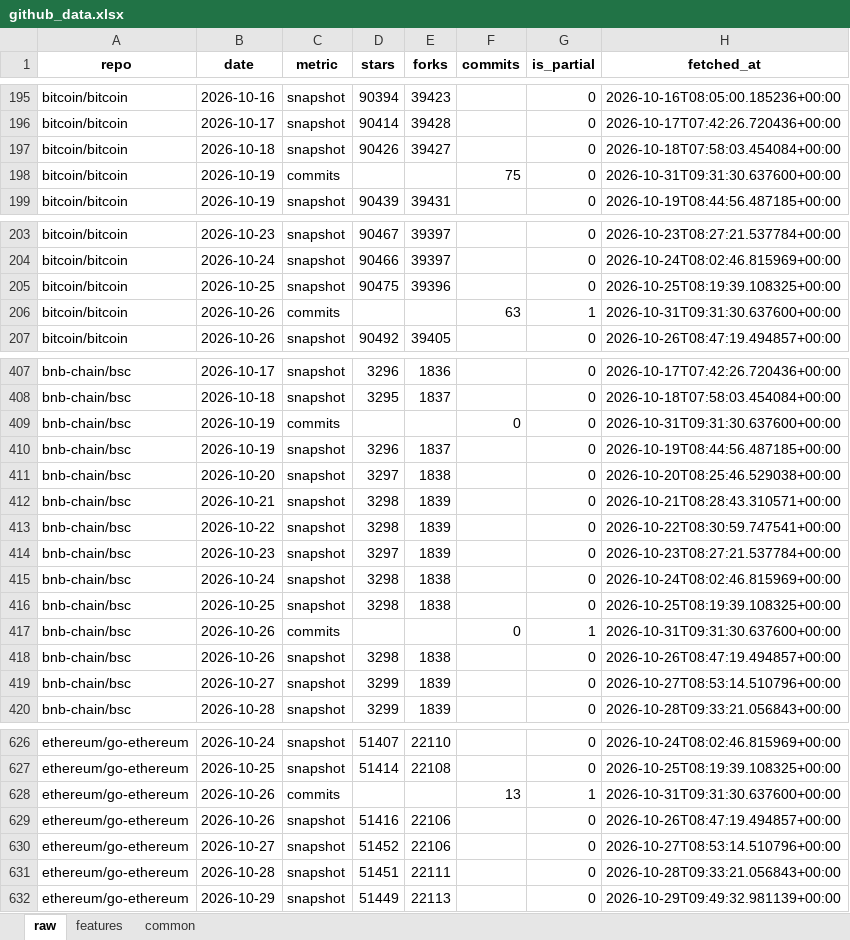
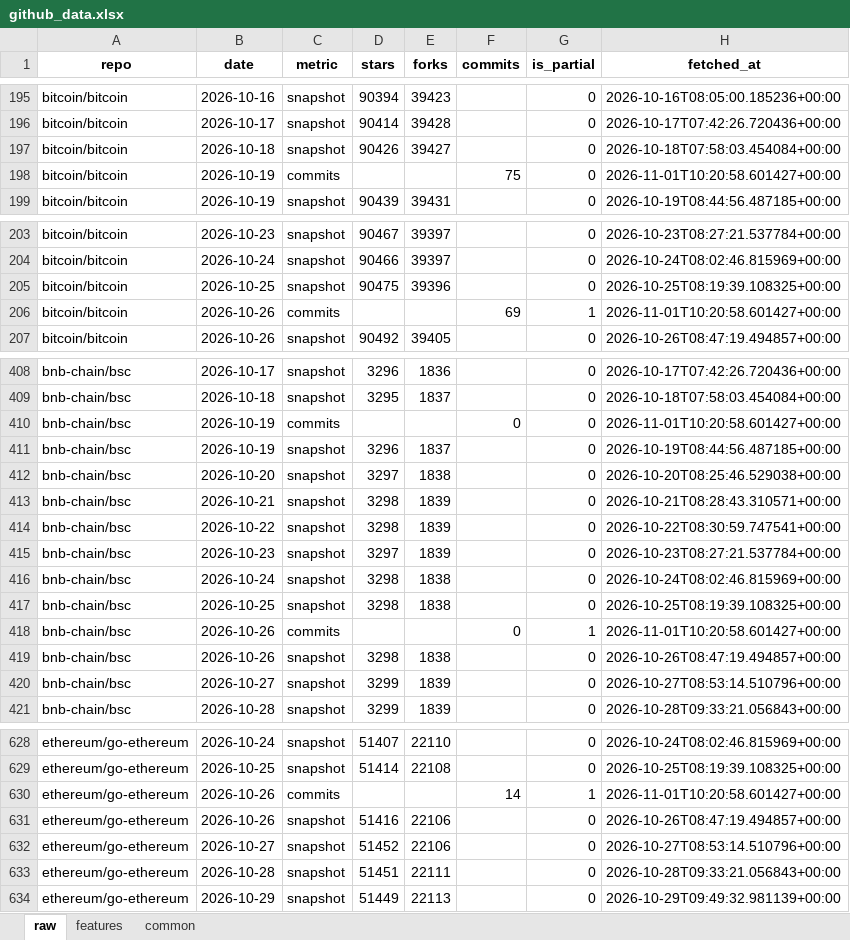
Before and after one commit to Alphaworkss/Fund-Forge, an Excel workbook: GitHub_AltData_Pipeline/github_data.xlsx, sheet raw, drawn as a sheet; only a part is shown, gaps mark what is left out; values as stored, in another font and other column widths than the file's, no borders; addresses are those after the commit; the diff covers the shown part only; the diff names each change by its address in the sheet, - before the commit and + after, or states it on an @@ line.

```diff
--- a/GitHub_AltData_Pipeline/github_data.xlsx (sheet raw)
+++ b/GitHub_AltData_Pipeline/github_data.xlsx (sheet raw)
-H198 (fetched_at): 2026-10-31T09:31:30.637600+00:00
+H198 (fetched_at): 2026-11-01T10:20:58.601427+00:00
-F206 (commits): 63
+F206 (commits): 69
-H206 (fetched_at): 2026-10-31T09:31:30.637600+00:00
+H206 (fetched_at): 2026-11-01T10:20:58.601427+00:00
-H410 (fetched_at): 2026-10-31T09:31:30.637600+00:00
+H410 (fetched_at): 2026-11-01T10:20:58.601427+00:00
-H418 (fetched_at): 2026-10-31T09:31:30.637600+00:00
+H418 (fetched_at): 2026-11-01T10:20:58.601427+00:00
-F630 (commits): 13
+F630 (commits): 14
-H630 (fetched_at): 2026-10-31T09:31:30.637600+00:00
+H630 (fetched_at): 2026-11-01T10:20:58.601427+00:00
```
Also changed, not shown: 5 added rows and 5 edited cells elsewhere in this sheet, sheet features, sheet common, 1 other file.
